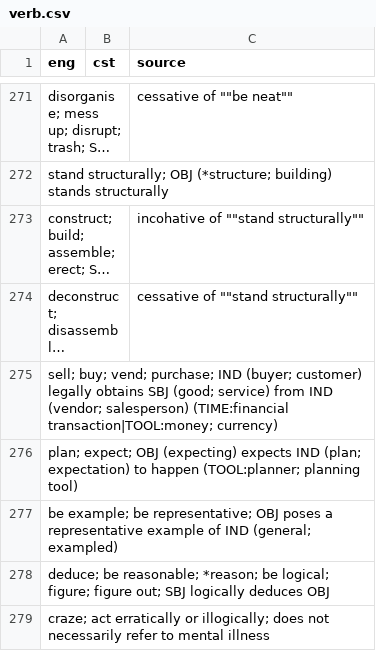
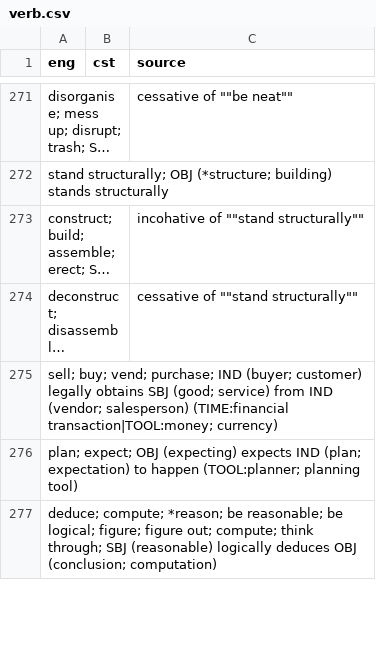
Before and after one commit to jkunimune/Djastiz, a CSV file: src/words/verb.csv, drawn as a sheet; only a part is shown, gaps mark what is left out; long unchanged cells end in …; the diff covers the shown part only.

```diff
--- a/src/words/verb.csv
+++ b/src/words/verb.csv
@@ -278,4 +278,2 @@ eng,cst,source
 "plan; expect; OBJ (expecting) expects IND (plan; expectation) to happen (TOOL:planner; planning tool)",,
-"be example; be representative; OBJ poses a representative example of IND (general; exampled)",,
-"deduce; be reasonable; *reason; be logical; figure; figure out; SBJ logically deduces OBJ",,
-"craze; act erratically or illogically; does not necessarily refer to mental illness",,
+"deduce; compute; *reason; be reasonable; be logical; figure; figure out; compute; think through; SBJ (reasonable) logically deduces OBJ (conclusion; computation)",,
```
Also changed, not shown: 7 added rows, 1 removed row and 5 edited cells elsewhere in this file, src/words/compound word.csv, src/words/noun.csv, 2 other files.
